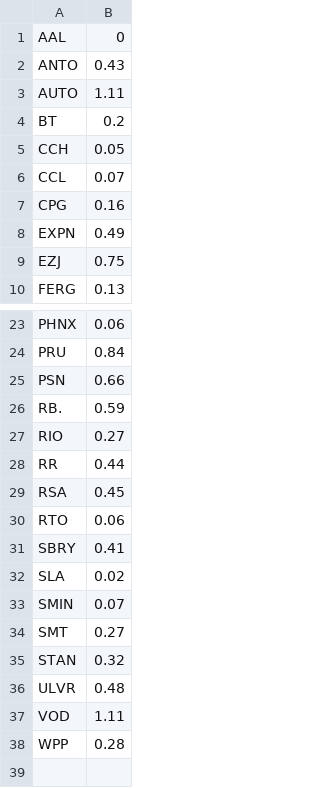
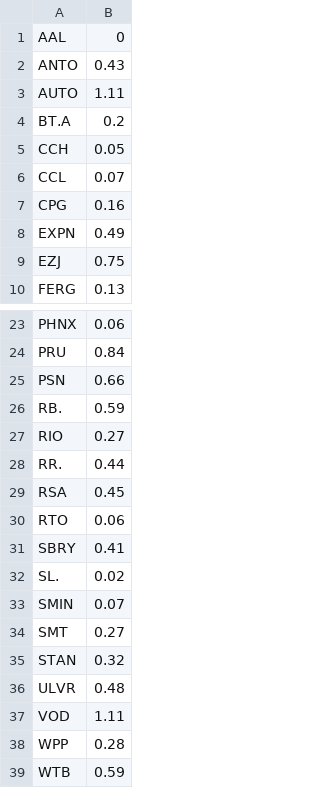
Before and after one commit to selvanponraj/ezibpy, a CSV file: resources/orb_uk_stocks.csv, drawn as a sheet; only a part is shown, gaps mark what is left out.

```diff
--- a/resources/orb_uk_stocks.csv
+++ b/resources/orb_uk_stocks.csv
@@ -3,3 +3,3 @@ ANTO,0.43
 AUTO,1.11
-BT,0.2
+BT.A,0.2
 CCH,0.05
@@ -27,3 +27,3 @@ RB.,0.59
 RIO,0.27
-RR,0.44
+RR.,0.44
 RSA,0.45
@@ -31,3 +31,3 @@ RTO,0.06
 SBRY,0.41
-SLA,0.02
+SL.,0.02
 SMIN,0.07
@@ -38 +38,2 @@ VOD,1.11
 WPP,0.28
+WTB,0.59
```
Also changed, not shown: scan_results/uk_orb_result.csv, 12 other files.
